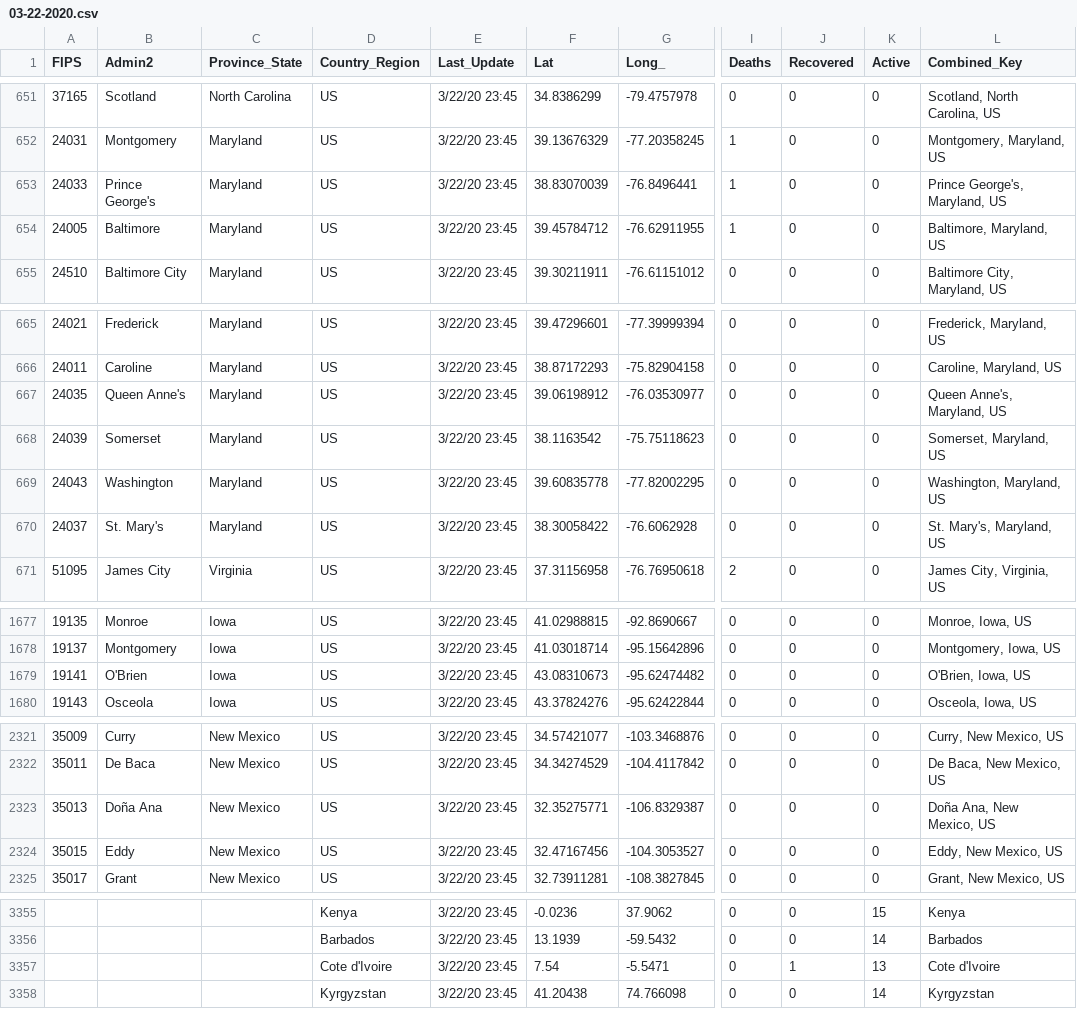
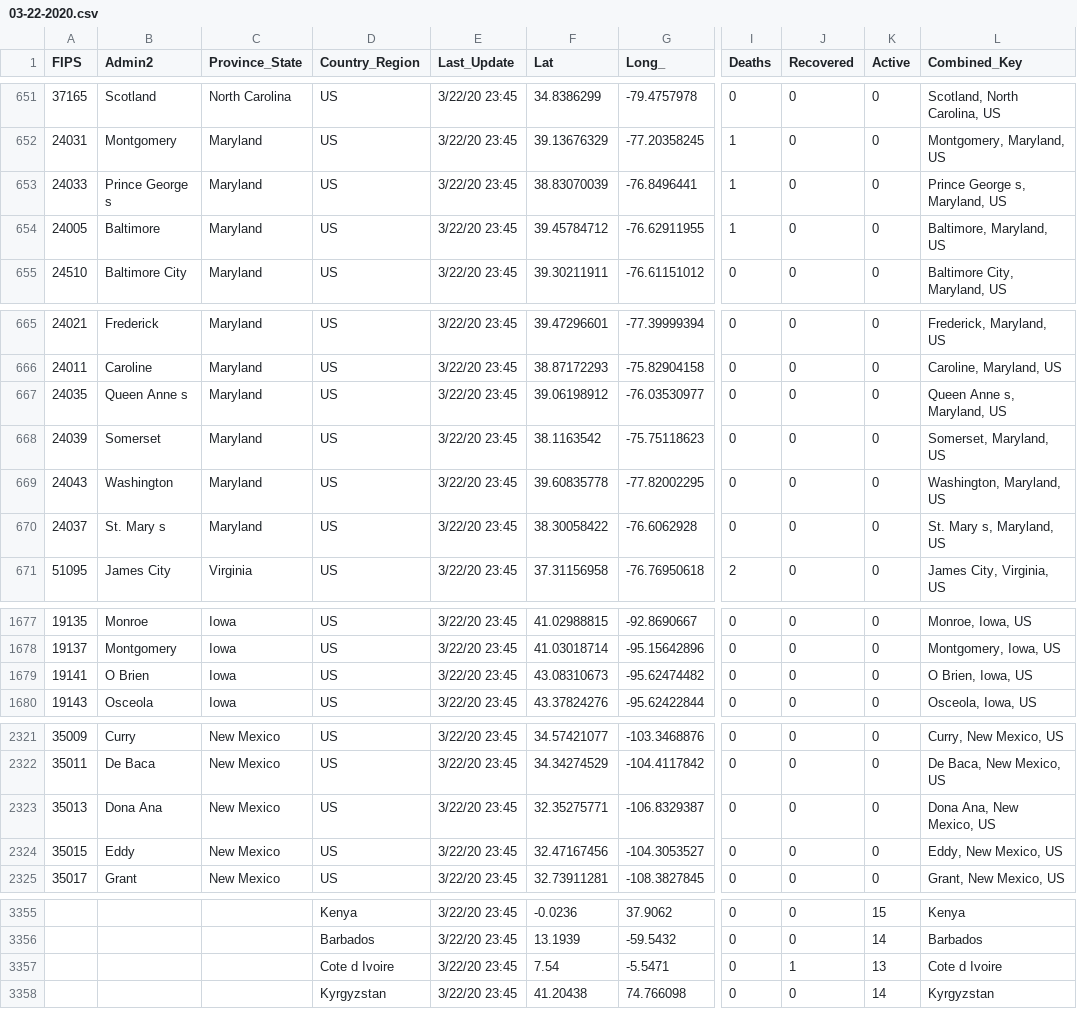
Before and after one commit to echapon/COVID-19, a CSV file: csse_covid_19_data/csse_covid_19_daily_reports/03-22-2020.csv, drawn as a sheet; only a part is shown, gaps mark what is left out; the diff names each change by its address in the sheet, - before the commit and + after, or states it on an @@ line.

```diff
--- a/csse_covid_19_data/csse_covid_19_daily_reports/03-22-2020.csv
+++ b/csse_covid_19_data/csse_covid_19_daily_reports/03-22-2020.csv
-B653 (Admin2): Prince George's
+B653 (Admin2): Prince George s
-L653 (Combined_Key): Prince George's, Maryland, US
+L653 (Combined_Key): Prince George s, Maryland, US
-B667 (Admin2): Queen Anne's
+B667 (Admin2): Queen Anne s
-L667 (Combined_Key): Queen Anne's, Maryland, US
+L667 (Combined_Key): Queen Anne s, Maryland, US
-B670 (Admin2): St. Mary's
+B670 (Admin2): St. Mary s
-L670 (Combined_Key): St. Mary's, Maryland, US
+L670 (Combined_Key): St. Mary s, Maryland, US
-B1679 (Admin2): O'Brien
+B1679 (Admin2): O Brien
-L1679 (Combined_Key): O'Brien, Iowa, US
+L1679 (Combined_Key): O Brien, Iowa, US
-B2323 (Admin2): Doña Ana
+B2323 (Admin2): Dona Ana
-L2323 (Combined_Key): Doña Ana, New Mexico, US
+L2323 (Combined_Key): Dona Ana, New Mexico, US
-D3357 (Country_Region): Cote d'Ivoire
+D3357 (Country_Region): Cote d Ivoire
-L3357 (Combined_Key): Cote d'Ivoire
+L3357 (Combined_Key): Cote d Ivoire
```
Also changed, not shown: csse_covid_19_data/csse_covid_19_daily_reports/03-24-2020.csv, 4 other files.
